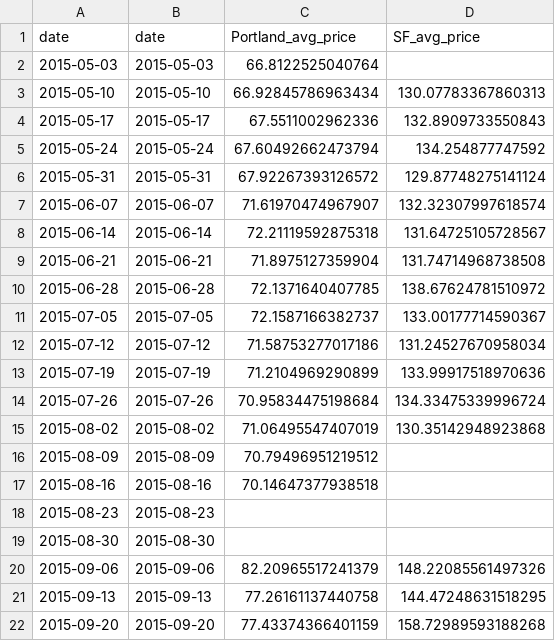
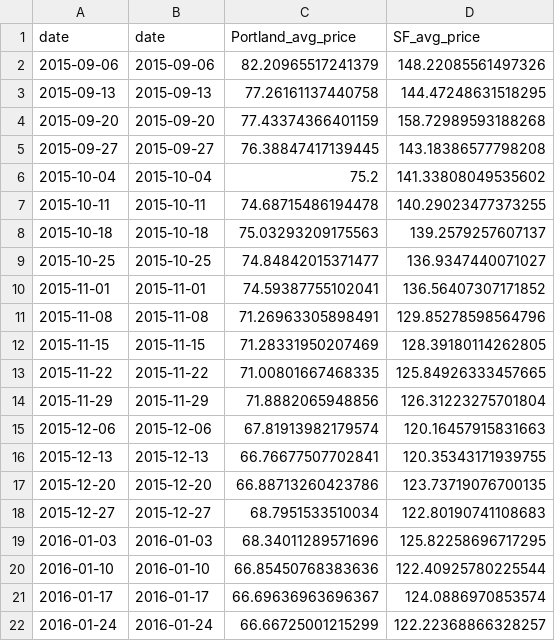
Before and after one commit to karensheng/Airbnb_Regulation, a CSV file: data/mean_comp_price.csv, drawn as a sheet; only a part is shown; the shorter side is filled out with more unchanged rows; the diff names each change by its address in the sheet, - before the commit and + after, or states it on an @@ line.

```diff
--- a/data/mean_comp_price.csv
+++ b/data/mean_comp_price.csv
-row 2: 2015-05-03 | 2015-05-03 | 66.8122525040764
-row 3: 2015-05-10 | 2015-05-10 | 66.92845786963434 | 130.07783367860313
-row 4: 2015-05-17 | 2015-05-17 | 67.5511002962336 | 132.8909733550843
-row 5: 2015-05-24 | 2015-05-24 | 67.60492662473794 | 134.254877747592
-row 6: 2015-05-31 | 2015-05-31 | 67.92267393126572 | 129.87748275141124
-row 7: 2015-06-07 | 2015-06-07 | 71.61970474967907 | 132.32307997618574
-row 8: 2015-06-14 | 2015-06-14 | 72.21119592875318 | 131.64725105728567
-row 9: 2015-06-21 | 2015-06-21 | 71.8975127359904 | 131.74714968738508
-row 10: 2015-06-28 | 2015-06-28 | 72.1371640407785 | 138.67624781510972
-row 11: 2015-07-05 | 2015-07-05 | 72.1587166382737 | 133.00177714590367
-row 12: 2015-07-12 | 2015-07-12 | 71.58753277017186 | 131.24527670958034
-row 13: 2015-07-19 | 2015-07-19 | 71.2104969290899 | 133.99917518970636
-row 14: 2015-07-26 | 2015-07-26 | 70.95834475198684 | 134.33475339996724
-row 15: 2015-08-02 | 2015-08-02 | 71.06495547407019 | 130.35142948923868
-row 16: 2015-08-09 | 2015-08-09 | 70.79496951219512
-row 17: 2015-08-16 | 2015-08-16 | 70.14647377938518
-row 18: 2015-08-23 | 2015-08-23
-row 19: 2015-08-30 | 2015-08-30
```
Also changed, not shown: data/causalimpact_infer_jan142018.csv, data/causalimpact_infer_jan142018_median.csv, 11 other files.
